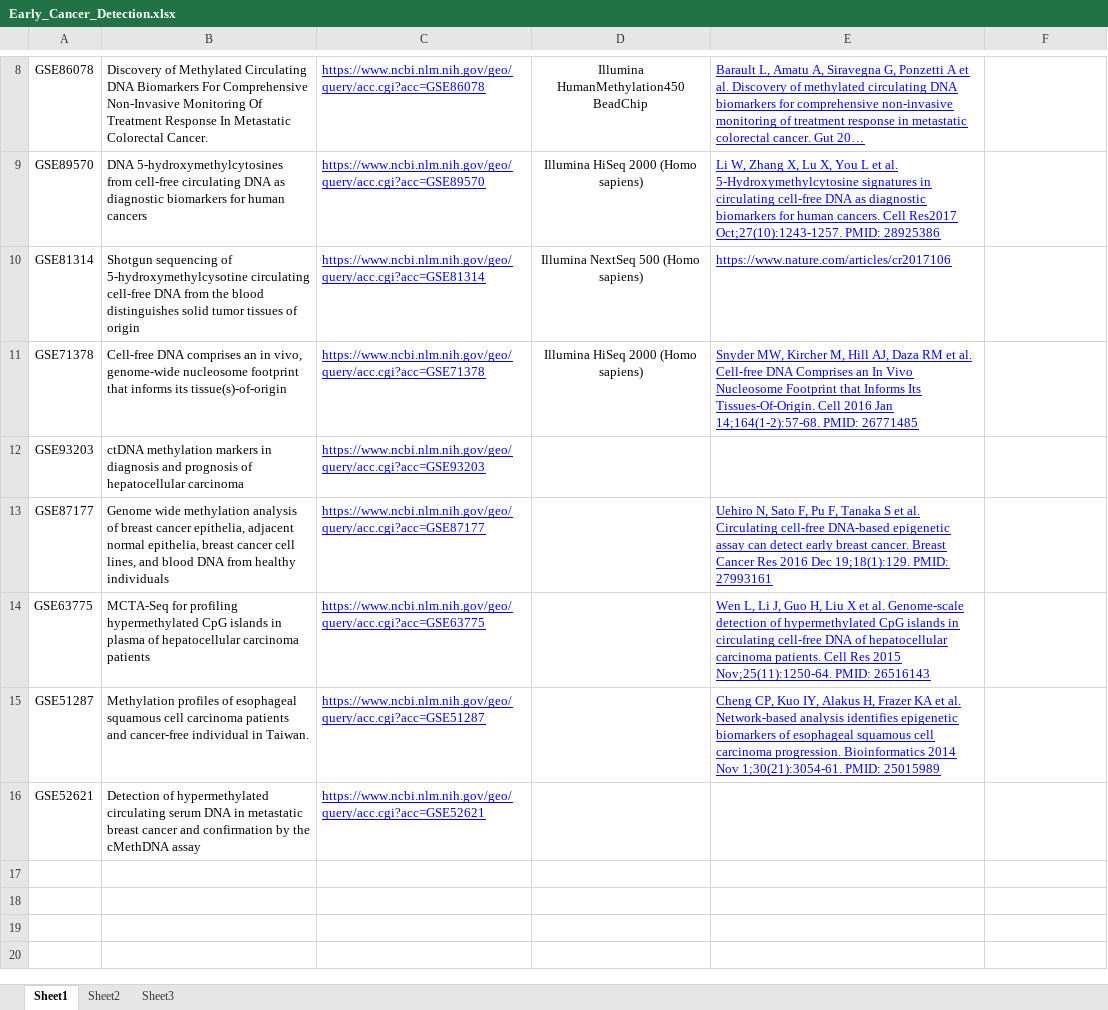
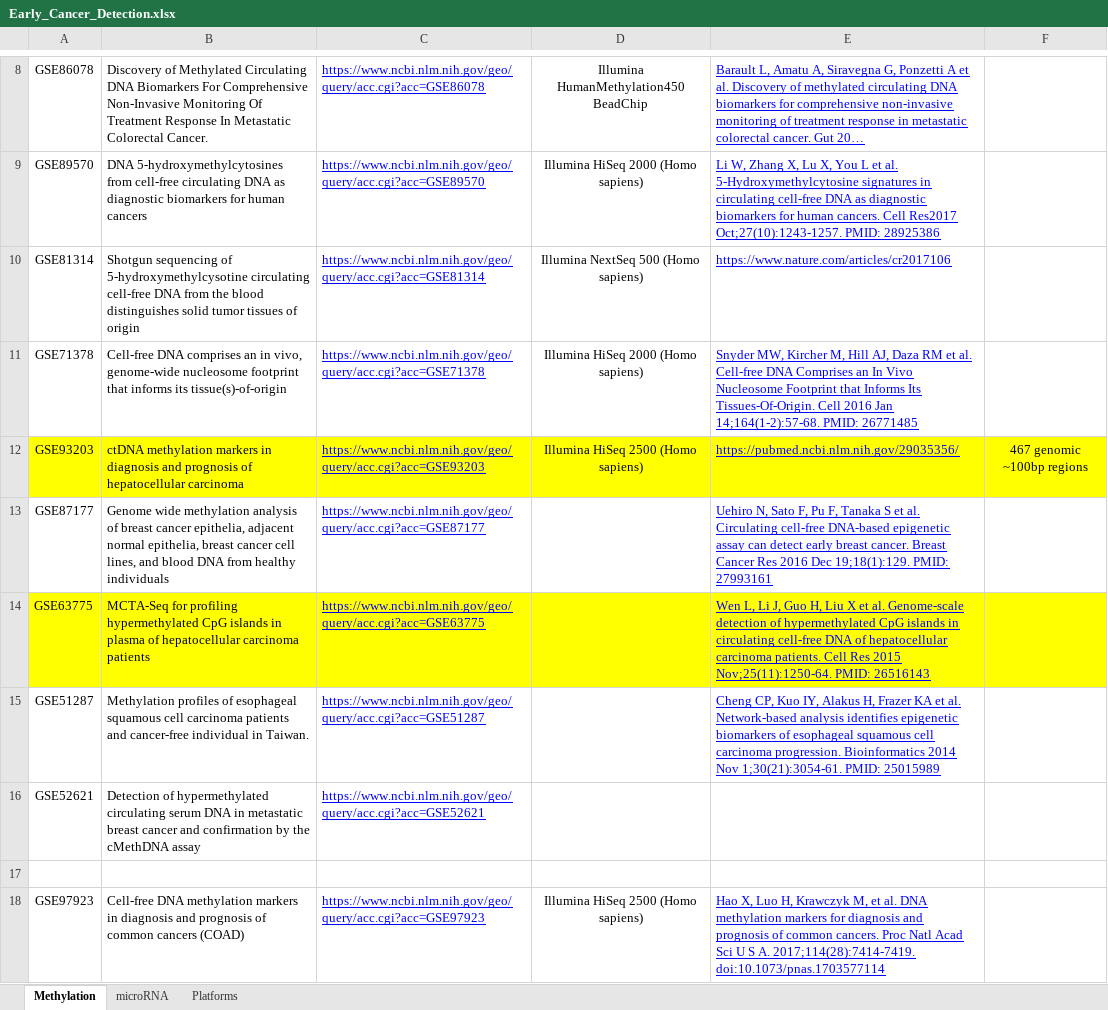
Before and after one commit to rli012/EarlyCancerDetection, an Excel workbook: Early_Cancer_Detection.xlsx, sheet Methylation, drawn as a sheet; only a part is shown, gaps mark what is left out; long unchanged cells end in …; values as stored, in another font and other column widths than the file's, no borders; the diff covers the shown part only; the diff names each change by its address in the sheet, - before the commit and + after, or states it on an @@ line.

```diff
--- a/Early_Cancer_Detection.xlsx (sheet Methylation)
+++ b/Early_Cancer_Detection.xlsx (sheet Methylation)
-sheet tab: Sheet1
+sheet tab: Methylation
-sheet tab: Sheet2
+sheet tab: microRNA
-sheet tab: Sheet3
+sheet tab: Platforms
-A12:F12 fill: none
+A12:F12 fill: #FFFF00
-D12: (empty)
+D12: Illumina HiSeq 2500 (Homo sapiens)
-E12: (empty)
+E12: https://pubmed.ncbi.nlm.nih.gov/29035356/
-F12: (empty)
+F12: 467 genomic ~100bp regions
-A14:F14 fill: none
+A14:F14 fill: #FFFF00
+row 17: (empty)
+row 18: GSE97923 | Cell-free DNA methylation markers in diagnosis and prognosis of common cancers (COAD) | https://www.ncbi.nlm.nih.gov/geo/query/acc.cgi?acc=GSE97923 | Illumina HiSeq 2500 (Homo sapiens) | Hao X, Luo H, Krawczyk M, et al. DNA methylation markers for diagnosis and prognosis of common cancers. Proc Natl Acad Sci U S A. 2017;114(28):7414‐7419. doi:10.1073/pnas.1703577114
```
Also changed, not shown: 7 added rows, 1 removed row, 3 edited cells and cell formats elsewhere in this sheet, sheet microRNA, hidden cells.
